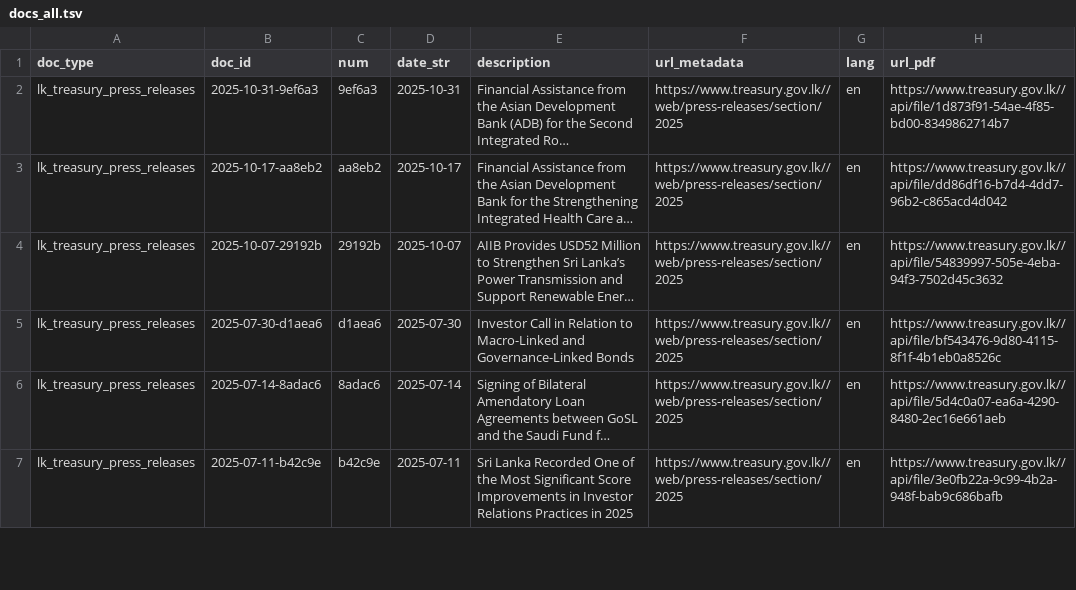
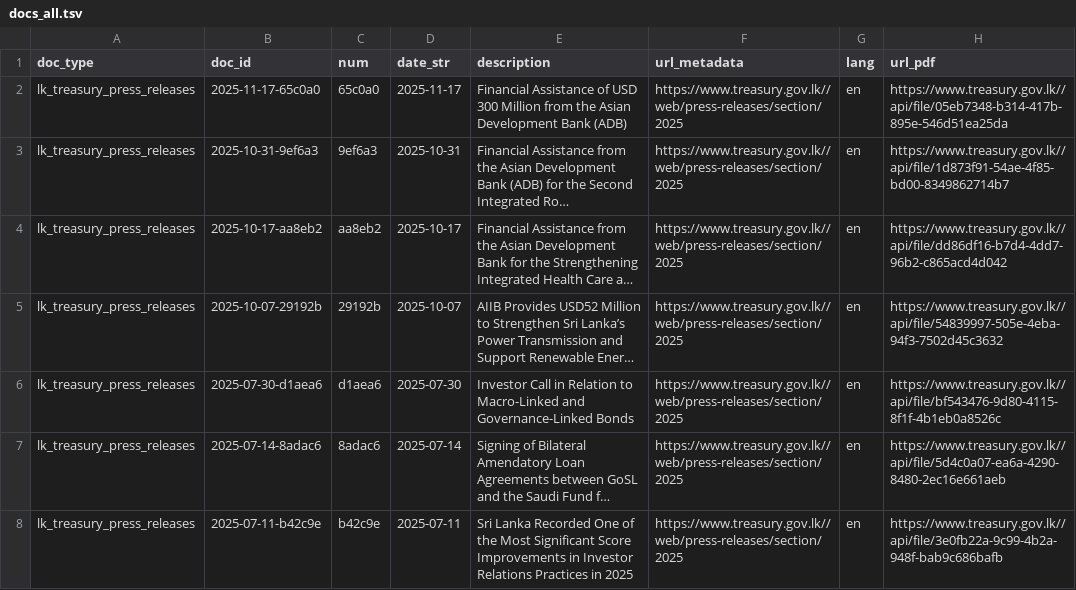
Before and after one commit to nuuuwan/lk_treasury, a TSV file: data/lk_treasury_press_releases/docs_all.tsv, drawn as a sheet; only a part is shown; long unchanged cells end in …; the diff names each change by its address in the sheet, - before the commit and + after, or states it on an @@ line.

```diff
--- a/data/lk_treasury_press_releases/docs_all.tsv
+++ b/data/lk_treasury_press_releases/docs_all.tsv
+row 2: lk_treasury_press_releases | 2025-11-17-65c0a0 | 65c0a0 | 2025-11-17 | Financial Assistance of USD 300 Million from the Asian Development Bank (ADB) | https://www.treasury.gov.lk//web/press-releases/section/2025 | en | https://www.treasury.gov.lk//api/file/05eb7348-b314-417b-895e-546d51ea25da
```
Also changed, not shown: data/lk_treasury_press_releases/docs_last100.tsv, 9 other files.
